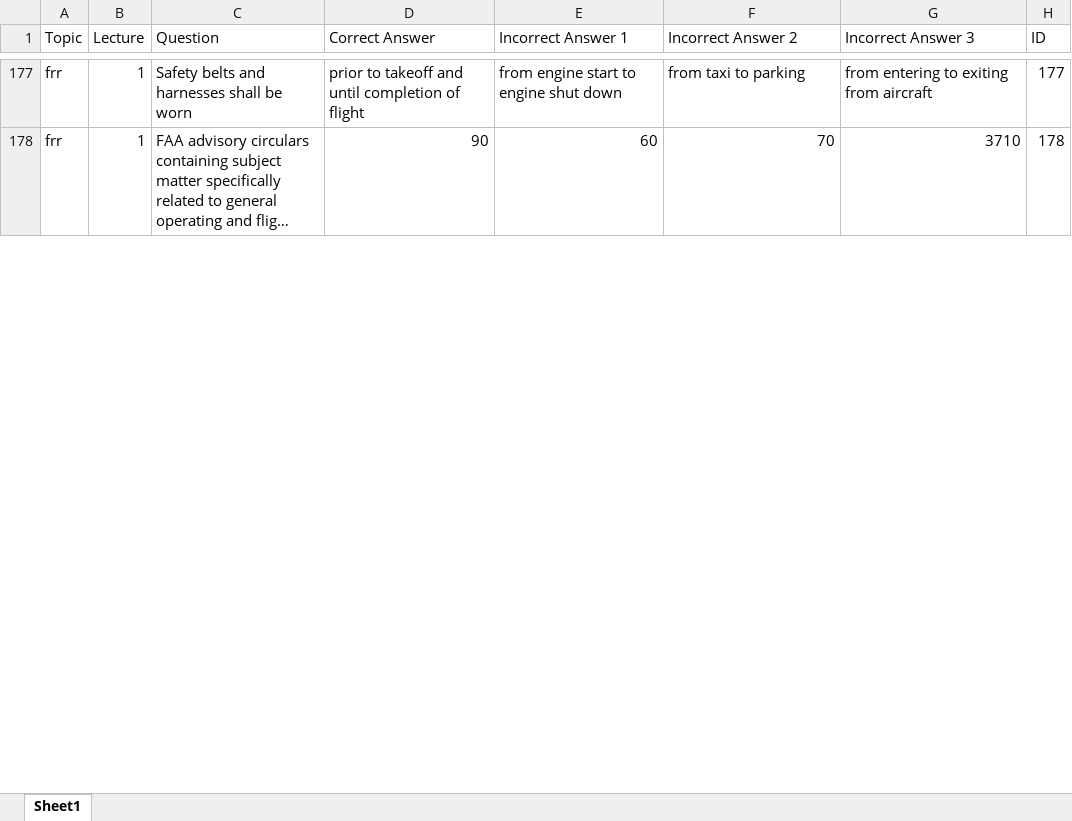
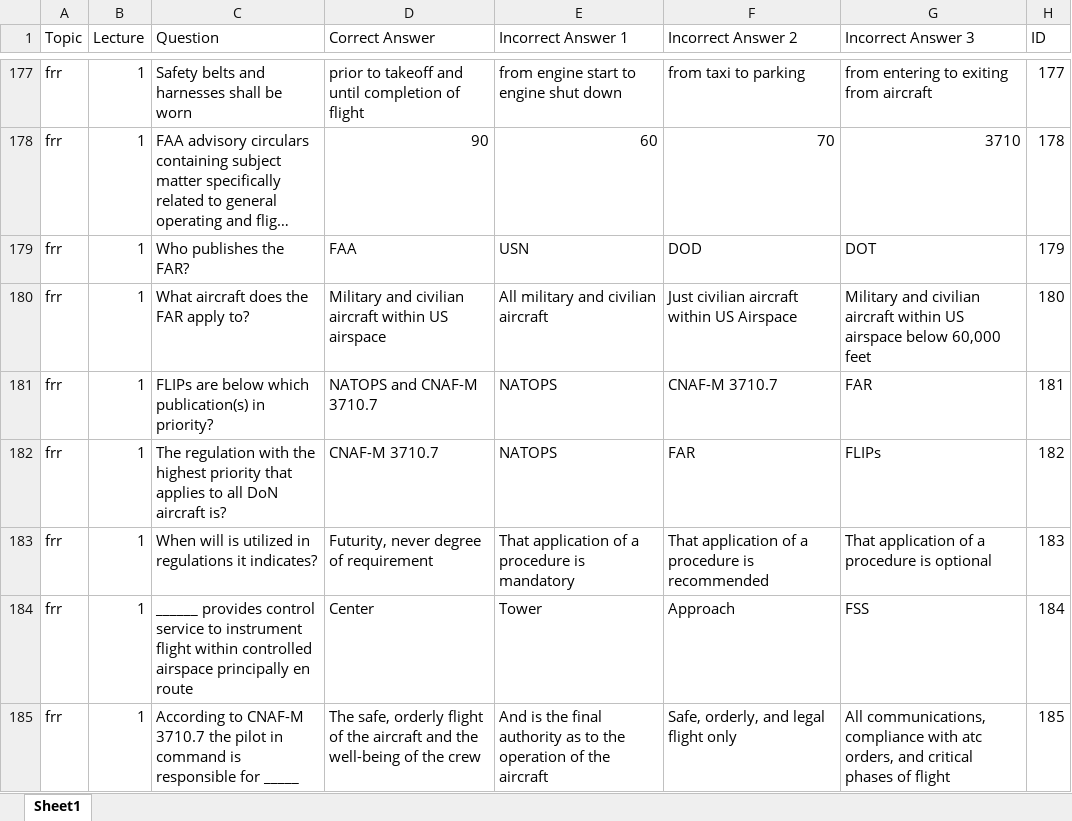
Before and after one commit to aloevinger/nifegouge, an Excel workbook: public/questions.xlsx, sheet Sheet1, drawn as a sheet; only a part is shown, gaps mark what is left out; long unchanged cells end in …; values as stored, in another font and other column widths than the file's, no borders; charts and pictures and table styles not drawn; the diff covers the shown part only; the diff names each change by its address in the sheet, - before the commit and + after, or states it on an @@ line.

```diff
--- a/public/questions.xlsx (sheet Sheet1)
+++ b/public/questions.xlsx (sheet Sheet1)
+row 179: frr | 1 | Who publishes the FAR? | FAA | USN | DOD | DOT | 179
+row 180: frr | 1 | What aircraft does the FAR apply to? | Military and civilian aircraft within US airspace | All military and civilian aircraft | Just civilian aircraft within US Airspace | Military and civilian aircraft within US airspace below 60,000 feet | 180
+row 181: frr | 1 | FLIPs are below which publication(s) in priority? | NATOPS and CNAF-M 3710.7 | NATOPS | CNAF-M 3710.7 | FAR | 181
+row 182: frr | 1 | The regulation with the highest priority that applies to all DoN aircraft is? | CNAF-M 3710.7 | NATOPS | FAR | FLIPs | 182
+row 183: frr | 1 | When will is utilized in regulations it indicates? | Futurity, never degree of requirement | That application of a procedure is mandatory | That application of a procedure is recommended | That application of a procedure is optional | 183
+row 184: frr | 1 | ______ provides control service to instrument flight within controlled airspace principally en route | Center | Tower | Approach | FSS | 184
+row 185: frr | 1 | According to CNAF-M 3710.7 the pilot in command is responsible for _____ | The safe, orderly flight of the aircraft and the well-being of the crew | And is the final authority as to the operation of the aircraft | Safe, orderly, and legal flight only | All communications, compliance with atc orders, and critical phases of flight | 185
```
Also changed, not shown: 80 added rows, 43 removed rows and 165 edited cells elsewhere in this sheet.
